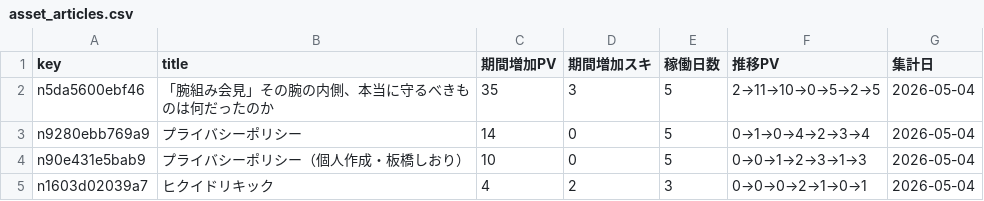
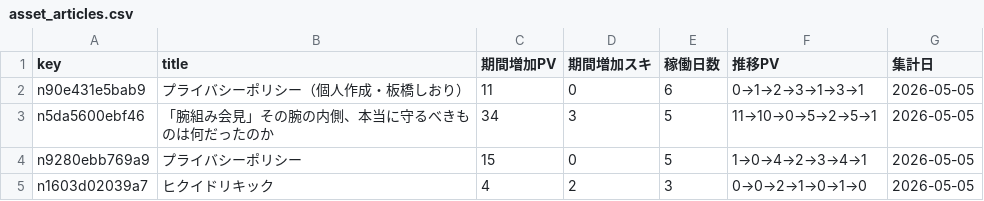
Before and after one commit to ganden0807-collab/note-stats-tracker, a CSV file: data/asset_articles.csv, drawn as a sheet.

```diff
--- a/data/asset_articles.csv
+++ b/data/asset_articles.csv
@@ -1,5 +1,5 @@
 key,title,期間増加PV,期間増加スキ,稼働日数,推移PV,集計日
-n5da5600ebf46,「腕組み会見」その腕の内側、本当に守るべきものは何だったのか,35,3,5,2→11→10→0→5→2→5,2026-05-04
-n9280ebb769a9,プライバシーポリシー,14,0,5,0→1→0→4→2→3→4,2026-05-04
-n90e431e5bab9,プライバシーポリシー（個人作成・板橋しおり）,10,0,5,0→0→1→2→3→1→3,2026-05-04
-n1603d02039a7,ヒクイドリキック,4,2,3,0→0→0→2→1→0→1,2026-05-04
+n90e431e5bab9,プライバシーポリシー（個人作成・板橋しおり）,11,0,6,0→1→2→3→1→3→1,2026-05-05
+n5da5600ebf46,「腕組み会見」その腕の内側、本当に守るべきものは何だったのか,34,3,5,11→10→0→5→2→5→1,2026-05-05
+n9280ebb769a9,プライバシーポリシー,15,0,5,1→0→4→2→3→4→1,2026-05-05
+n1603d02039a7,ヒクイドリキック,4,2,3,0→0→2→1→0→1→0,2026-05-05
```
Also changed, not shown: data/daily_summary.csv, data/followers.csv, 3 other files.
